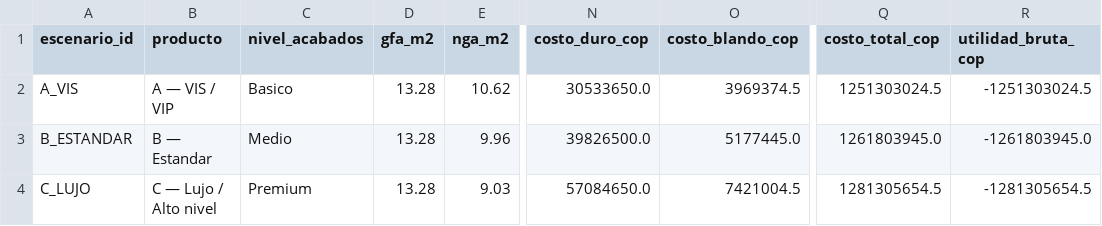
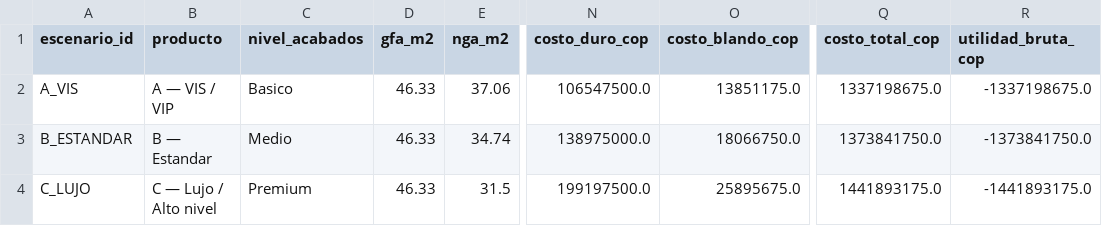
Before and after one commit to DESalasC/Parametric-Design, a CSV file: src/fase-2-demanda/F2_Modelo_Financiero/resultados/comparativo_escenarios.csv, drawn as a sheet; only a part is shown, gaps mark what is left out; the diff names each change by its address in the sheet, - before the commit and + after, or states it on an @@ line.

```diff
--- a/src/fase-2-demanda/F2_Modelo_Financiero/resultados/comparativo_escenarios.csv
+++ b/src/fase-2-demanda/F2_Modelo_Financiero/resultados/comparativo_escenarios.csv
-D2:D4 (gfa_m2): 13.28
+D2:D4 (gfa_m2): 46.33
-E2 (nga_m2): 10.62
+E2 (nga_m2): 37.06
-N2 (costo_duro_cop): 30533650.0
+N2 (costo_duro_cop): 106547500.0
-O2 (costo_blando_cop): 3969374.5
+O2 (costo_blando_cop): 13851175.0
-Q2 (costo_total_cop): 1251303024.5
+Q2 (costo_total_cop): 1337198675.0
-R2 (utilidad_bruta_cop): -1251303024.5
+R2 (utilidad_bruta_cop): -1337198675.0
-E3 (nga_m2): 9.96
+E3 (nga_m2): 34.74
-N3 (costo_duro_cop): 39826500.0
+N3 (costo_duro_cop): 138975000.0
-O3 (costo_blando_cop): 5177445.0
+O3 (costo_blando_cop): 18066750.0
-Q3 (costo_total_cop): 1261803945.0
+Q3 (costo_total_cop): 1373841750.0
-R3 (utilidad_bruta_cop): -1261803945.0
+R3 (utilidad_bruta_cop): -1373841750.0
-E4 (nga_m2): 9.03
+E4 (nga_m2): 31.5
-N4 (costo_duro_cop): 57084650.0
+N4 (costo_duro_cop): 199197500.0
-O4 (costo_blando_cop): 7421004.5
+O4 (costo_blando_cop): 25895675.0
-Q4 (costo_total_cop): 1281305654.5
+Q4 (costo_total_cop): 1441893175.0
-R4 (utilidad_bruta_cop): -1281305654.5
+R4 (utilidad_bruta_cop): -1441893175.0
```
Also changed, not shown: src/fase-2-demanda/F2_Modelo_Financiero/resultados/flujo_caja_A_VIS_aporte.csv, src/fase-2-demanda/F2_Modelo_Financiero/resultados/flujo_caja_A_VIS_arriendo.csv, 21 other files.
